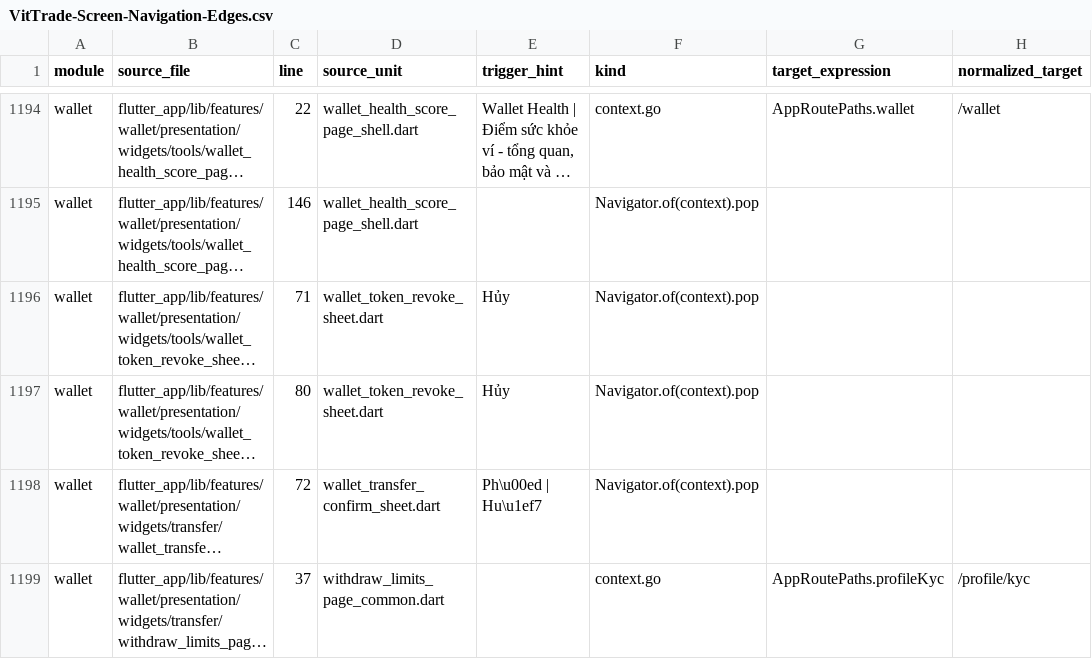
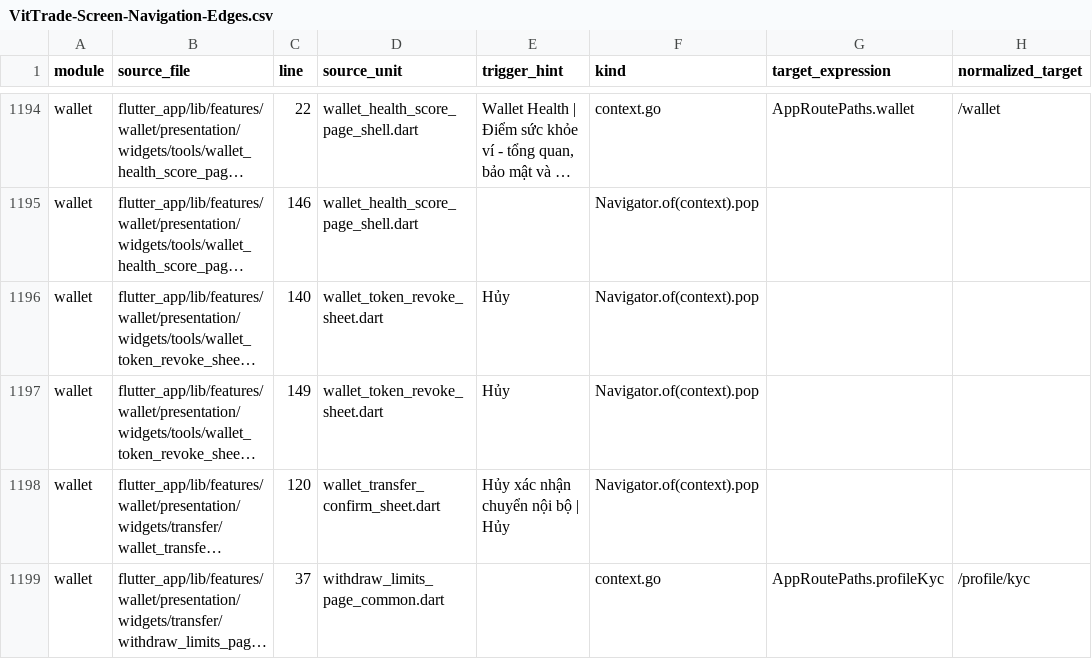
Before and after one commit to LonelyTraderBay/Tao-app-trad-figma-sang-fultter-bang-ui-ux-pro-max-truc-tiep-tu-code, a CSV file: docs/02_FLUTTER_MIGRATION/audits/VitTrade-Screen-Navigation-Edges.csv, drawn as a sheet; only a part is shown, gaps mark what is left out; long unchanged cells end in …; the diff covers the shown part only; the diff names each change by its address in the sheet, - before the commit and + after, or states it on an @@ line.

```diff
--- a/docs/02_FLUTTER_MIGRATION/audits/VitTrade-Screen-Navigation-Edges.csv
+++ b/docs/02_FLUTTER_MIGRATION/audits/VitTrade-Screen-Navigation-Edges.csv
-C1196 (line): 71
+C1196 (line): 140
-C1197 (line): 80
+C1197 (line): 149
-C1198 (line): 72
+C1198 (line): 120
-E1198 (trigger_hint): Ph\u00ed | Hu\u1ef7
+E1198 (trigger_hint): Hủy xác nhận chuyển nội bộ | Hủy
```
Also changed, not shown: 23 edited cells elsewhere in this file, docs/02_FLUTTER_MIGRATION/audits/VitTrade-Card-Tile-Audit.csv, docs/02_FLUTTER_MIGRATION/audits/VitTrade-Header-Back-Navigation-Behavior-Audit.csv, 57 other files.
